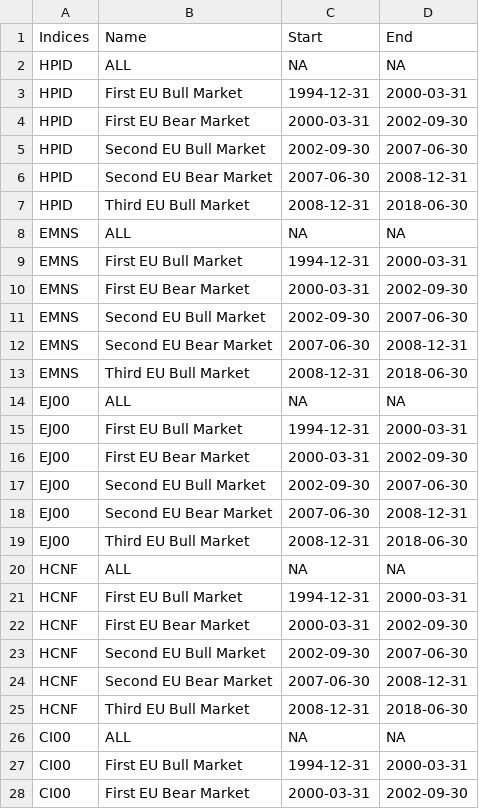
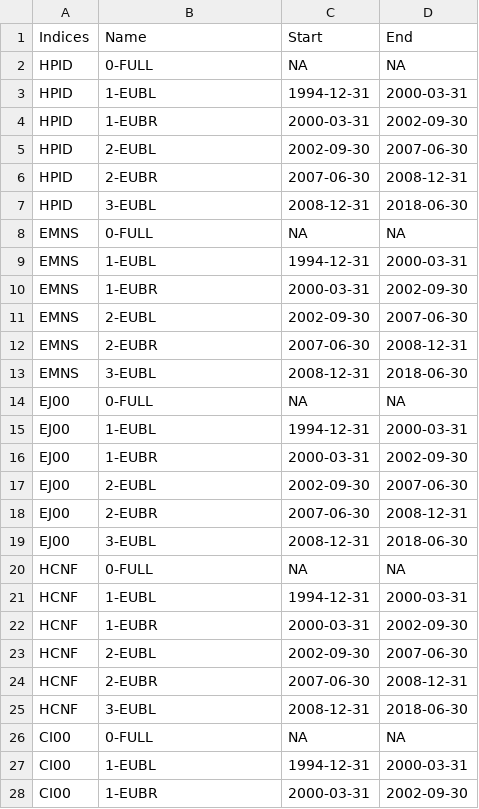
Before and after one commit to halfnet/BacktestWeb, a CSV file: periods.csv, drawn as a sheet; only a part is shown; the diff covers the shown part only.

```diff
--- a/periods.csv
+++ b/periods.csv
@@ -1,28 +1,28 @@
 "Indices","Name","Start","End"
-"HPID","ALL",NA,NA
-"HPID","First EU Bull Market",1994-12-31,2000-03-31
-"HPID","First EU Bear Market",2000-03-31,2002-09-30
-"HPID","Second EU Bull Market",2002-09-30,2007-06-30
-"HPID","Second EU Bear Market",2007-06-30,2008-12-31
-"HPID","Third EU Bull Market",2008-12-31,2018-06-30
-"EMNS","ALL",NA,NA
-"EMNS","First EU Bull Market",1994-12-31,2000-03-31
-"EMNS","First EU Bear Market",2000-03-31,2002-09-30
-"EMNS","Second EU Bull Market",2002-09-30,2007-06-30
-"EMNS","Second EU Bear Market",2007-06-30,2008-12-31
-"EMNS","Third EU Bull Market",2008-12-31,2018-06-30
-"EJ00","ALL",NA,NA
-"EJ00","First EU Bull Market",1994-12-31,2000-03-31
-"EJ00","First EU Bear Market",2000-03-31,2002-09-30
-"EJ00","Second EU Bull Market",2002-09-30,2007-06-30
-"EJ00","Second EU Bear Market",2007-06-30,2008-12-31
-"EJ00","Third EU Bull Market",2008-12-31,2018-06-30
-"HCNF","ALL",NA,NA
-"HCNF","First EU Bull Market",1994-12-31,2000-03-31
-"HCNF","First EU Bear Market",2000-03-31,2002-09-30
-"HCNF","Second EU Bull Market",2002-09-30,2007-06-30
-"HCNF","Second EU Bear Market",2007-06-30,2008-12-31
-"HCNF","Third EU Bull Market",2008-12-31,2018-06-30
-"CI00","ALL",NA,NA
-"CI00","First EU Bull Market",1994-12-31,2000-03-31
-"CI00","First EU Bear Market",2000-03-31,2002-09-30
+"HPID","0-FULL",NA,NA
+"HPID","1-EUBL",1994-12-31,2000-03-31
+"HPID","1-EUBR",2000-03-31,2002-09-30
+"HPID","2-EUBL",2002-09-30,2007-06-30
+"HPID","2-EUBR",2007-06-30,2008-12-31
+"HPID","3-EUBL",2008-12-31,2018-06-30
+"EMNS","0-FULL",NA,NA
+"EMNS","1-EUBL",1994-12-31,2000-03-31
+"EMNS","1-EUBR",2000-03-31,2002-09-30
+"EMNS","2-EUBL",2002-09-30,2007-06-30
+"EMNS","2-EUBR",2007-06-30,2008-12-31
+"EMNS","3-EUBL",2008-12-31,2018-06-30
+"EJ00","0-FULL",NA,NA
+"EJ00","1-EUBL",1994-12-31,2000-03-31
+"EJ00","1-EUBR",2000-03-31,2002-09-30
+"EJ00","2-EUBL",2002-09-30,2007-06-30
+"EJ00","2-EUBR",2007-06-30,2008-12-31
+"EJ00","3-EUBL",2008-12-31,2018-06-30
+"HCNF","0-FULL",NA,NA
+"HCNF","1-EUBL",1994-12-31,2000-03-31
+"HCNF","1-EUBR",2000-03-31,2002-09-30
+"HCNF","2-EUBL",2002-09-30,2007-06-30
+"HCNF","2-EUBR",2007-06-30,2008-12-31
+"HCNF","3-EUBL",2008-12-31,2018-06-30
+"CI00","0-FULL",NA,NA
+"CI00","1-EUBL",1994-12-31,2000-03-31
+"CI00","1-EUBR",2000-03-31,2002-09-30
```
Also changed, not shown: 9 edited cells elsewhere in this file, indices.csv, parameters.csv, 17 other files.
